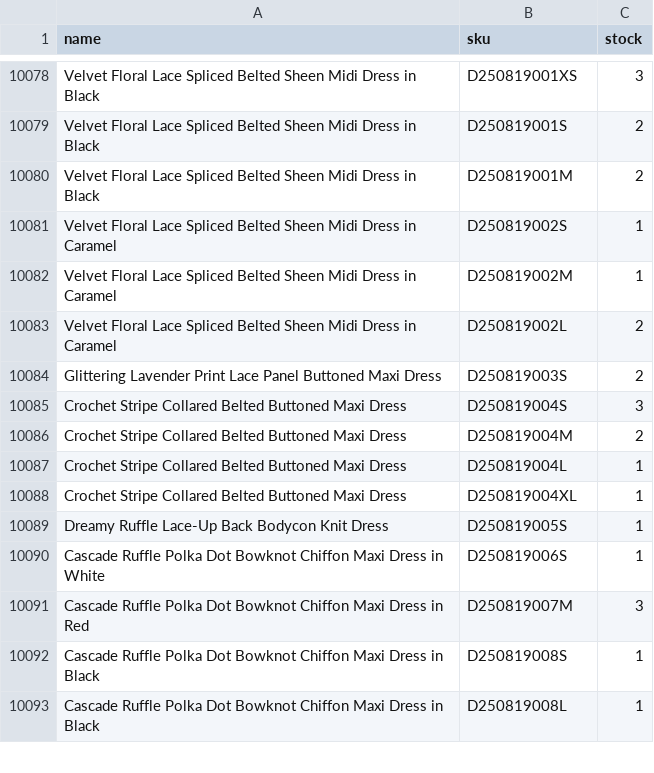
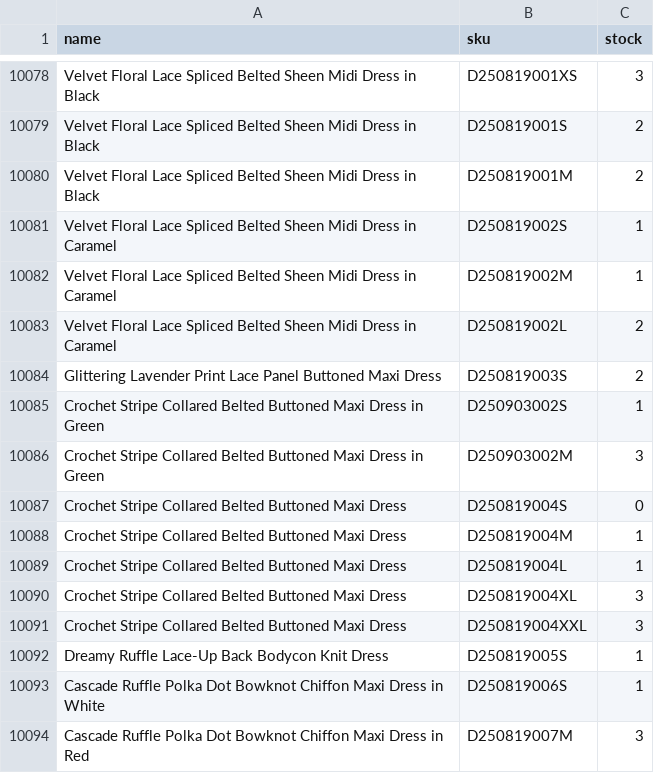
Before and after one commit to chicwish888/stockcheck, a CSV file: stockcheck.csv, drawn as a sheet; only a part is shown, gaps mark what is left out; the shorter side is filled out with more unchanged rows.

Commit message:
Add files via upload

```diff
--- a/stockcheck.csv
+++ b/stockcheck.csv
@@ -10084,6 +10084,9 @@ Velvet Floral Lace Spliced Belted Sheen Midi Dress in Caramel,D250819002L,2
 Glittering Lavender Print Lace Panel Buttoned Maxi Dress,D250819003S,2
-Crochet Stripe Collared Belted Buttoned Maxi Dress,D250819004S,3
-Crochet Stripe Collared Belted Buttoned Maxi Dress,D250819004M,2
+Crochet Stripe Collared Belted Buttoned Maxi Dress in Green,D250903002S,1
+Crochet Stripe Collared Belted Buttoned Maxi Dress in Green,D250903002M,3
+Crochet Stripe Collared Belted Buttoned Maxi Dress,D250819004S,0
+Crochet Stripe Collared Belted Buttoned Maxi Dress,D250819004M,1
 Crochet Stripe Collared Belted Buttoned Maxi Dress,D250819004L,1
-Crochet Stripe Collared Belted Buttoned Maxi Dress,D250819004XL,1
+Crochet Stripe Collared Belted Buttoned Maxi Dress,D250819004XL,3
+Crochet Stripe Collared Belted Buttoned Maxi Dress,D250819004XXL,3
 Dreamy Ruffle Lace-Up Back Bodycon Knit Dress,D250819005S,1
```
